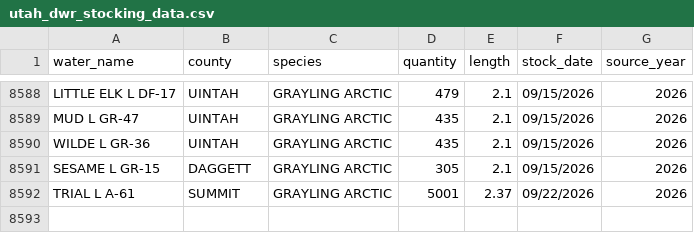
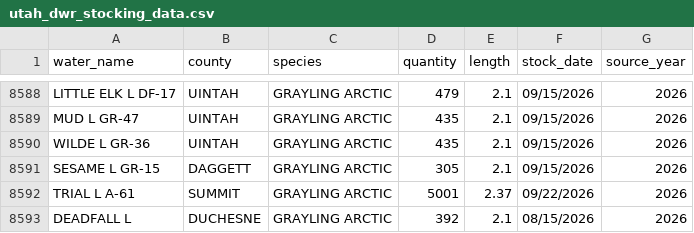
Before and after one commit to jedwood/uintas100, a CSV file: data/utah_dwr_stocking_data.csv, drawn as a sheet; only a part is shown, gaps mark what is left out.

Commit message:
Auto-update: 1 new DWR stocking records

```diff
--- a/data/utah_dwr_stocking_data.csv
+++ b/data/utah_dwr_stocking_data.csv
@@ -8592 +8592,2 @@ SESAME L GR-15,DAGGETT,GRAYLING ARCTIC,305,2.1,09/15/2026,2026
 TRIAL L A-61,SUMMIT,GRAYLING ARCTIC,5001,2.37,09/22/2026,2026
+DEADFALL L,DUCHESNE,GRAYLING ARCTIC,392,2.1,08/15/2026,2026
```
Also changed, not shown: data/seeds/lakes.csv, data/seeds/stocking_records.csv, 3 other files.
